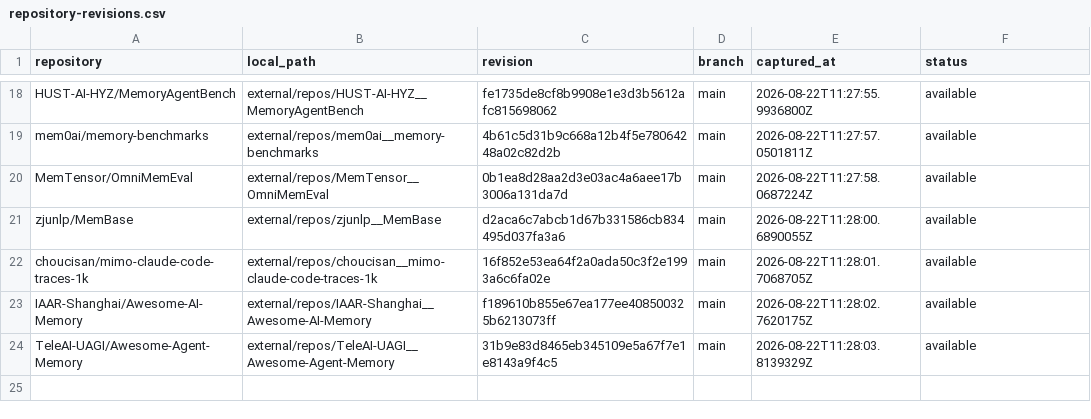
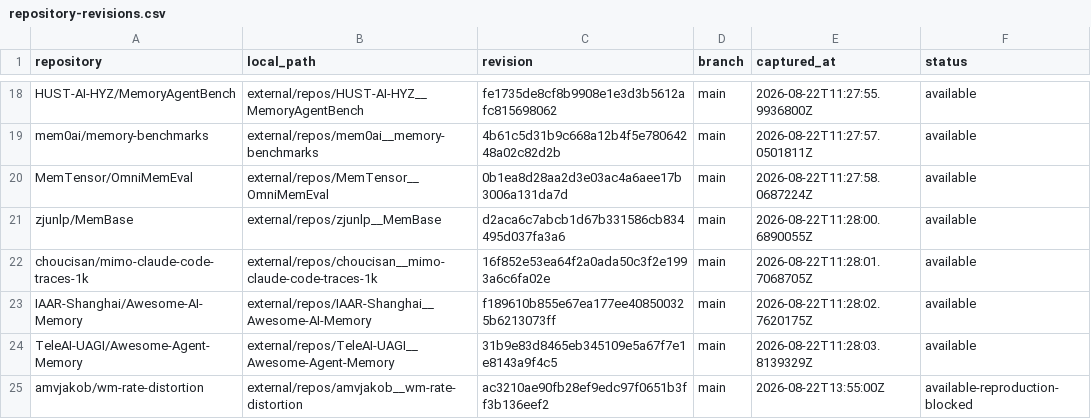
Before and after one commit to krapcys1-maker/adaptive-agent-memory-research, a CSV file: data/catalogs/repository-revisions.csv, drawn as a sheet; only a part is shown, gaps mark what is left out; the diff names each change by its address in the sheet, - before the commit and + after, or states it on an @@ line.

```diff
--- a/data/catalogs/repository-revisions.csv
+++ b/data/catalogs/repository-revisions.csv
+row 25: amvjakob/wm-rate-distortion | external/repos/amvjakob__wm-rate-distortion | ac3210ae90fb28ef9edc97f0651b3ff3b136eef2 | main | 2026-08-22T13:55:00Z | available-reproduction-blocked
```
Also changed, not shown: data/catalogs/repositories-seed.csv, data/lab/search-log.csv, 6 other files.
